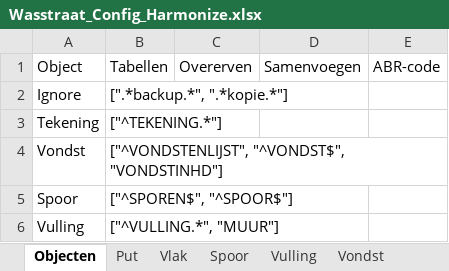
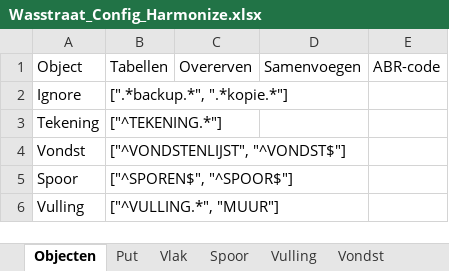
Before and after one commit to brienen/wasstraat_archeologische_data, an Excel workbook: data/wasstraat_config/Wasstraat_Config_Harmonize.xlsx, sheet Objecten, drawn as a sheet; only a part is shown; values as stored, in another font and other column widths than the file's, no borders; the diff names each change by its address in the sheet, - before the commit and + after, or states it on an @@ line.

```diff
--- a/data/wasstraat_config/Wasstraat_Config_Harmonize.xlsx (sheet Objecten)
+++ b/data/wasstraat_config/Wasstraat_Config_Harmonize.xlsx (sheet Objecten)
-B4: ["^VONDSTENLIJST", "^VONDST$", "VONDSTINHD"]
+B4: ["^VONDSTENLIJST", "^VONDST$"]
```
Also changed, not shown: 1 other file.
